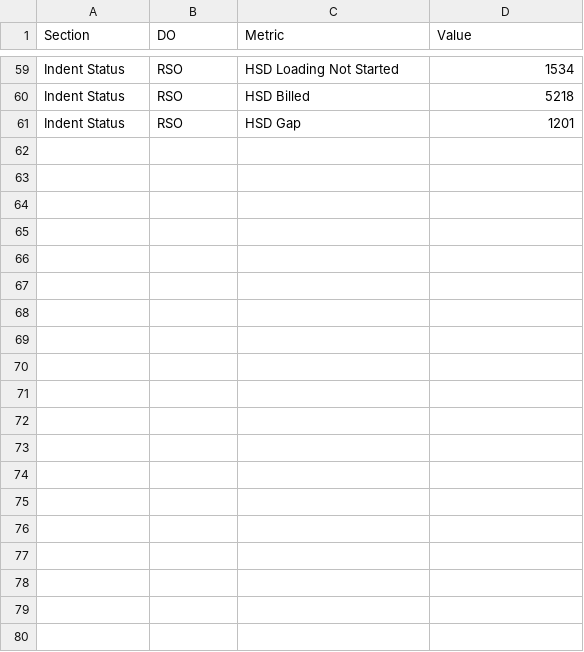
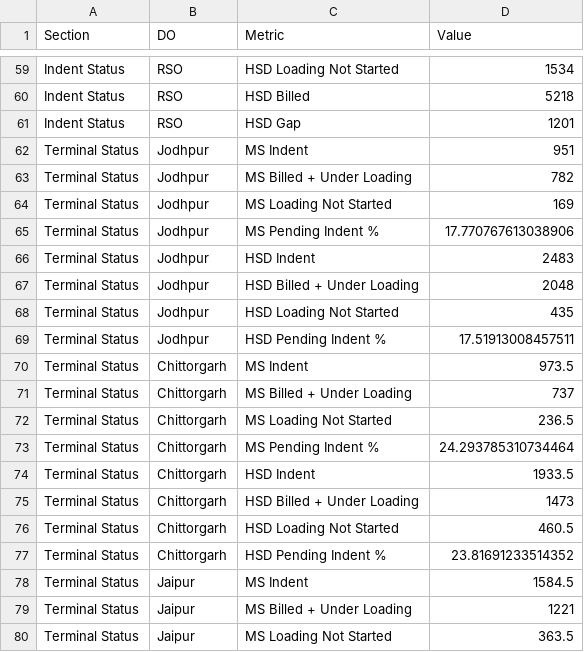
Before and after one commit to shivamindianoil-eng/rso-dashboard, a CSV file: indent-data.csv, drawn as a sheet; only a part is shown, gaps mark what is left out; the diff covers the shown part only.

```diff
--- a/indent-data.csv
+++ b/indent-data.csv
@@ -61 +61,20 @@ Indent Status,RSO,HSD Billed,5218
 Indent Status,RSO,HSD Gap,1201
+Terminal Status,Jodhpur,MS Indent,951
+Terminal Status,Jodhpur,MS Billed + Under Loading,782
+Terminal Status,Jodhpur,MS Loading Not Started,169
+Terminal Status,Jodhpur,MS Pending Indent %,17.770767613038906
+Terminal Status,Jodhpur,HSD Indent,2483
+Terminal Status,Jodhpur,HSD Billed + Under Loading,2048
+Terminal Status,Jodhpur,HSD Loading Not Started,435
+Terminal Status,Jodhpur,HSD Pending Indent %,17.51913008457511
+Terminal Status,Chittorgarh,MS Indent,973.5
+Terminal Status,Chittorgarh,MS Billed + Under Loading,737
+Terminal Status,Chittorgarh,MS Loading Not Started,236.5
+Terminal Status,Chittorgarh,MS Pending Indent %,24.293785310734464
+Terminal Status,Chittorgarh,HSD Indent,1933.5
+Terminal Status,Chittorgarh,HSD Billed + Under Loading,1473
+Terminal Status,Chittorgarh,HSD Loading Not Started,460.5
+Terminal Status,Chittorgarh,HSD Pending Indent %,23.81691233514352
+Terminal Status,Jaipur,MS Indent,1584.5
+Terminal Status,Jaipur,MS Billed + Under Loading,1221
+Terminal Status,Jaipur,MS Loading Not Started,363.5
```
Also changed, not shown: 21 added rows elsewhere in this file, 3 other files.
